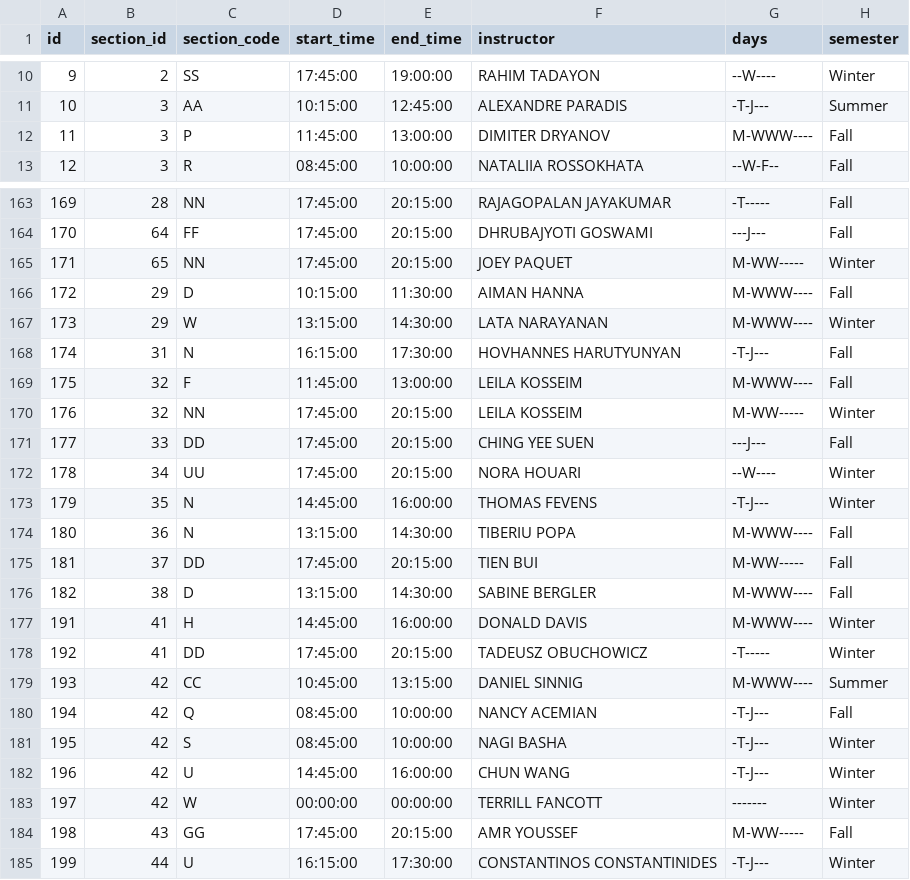
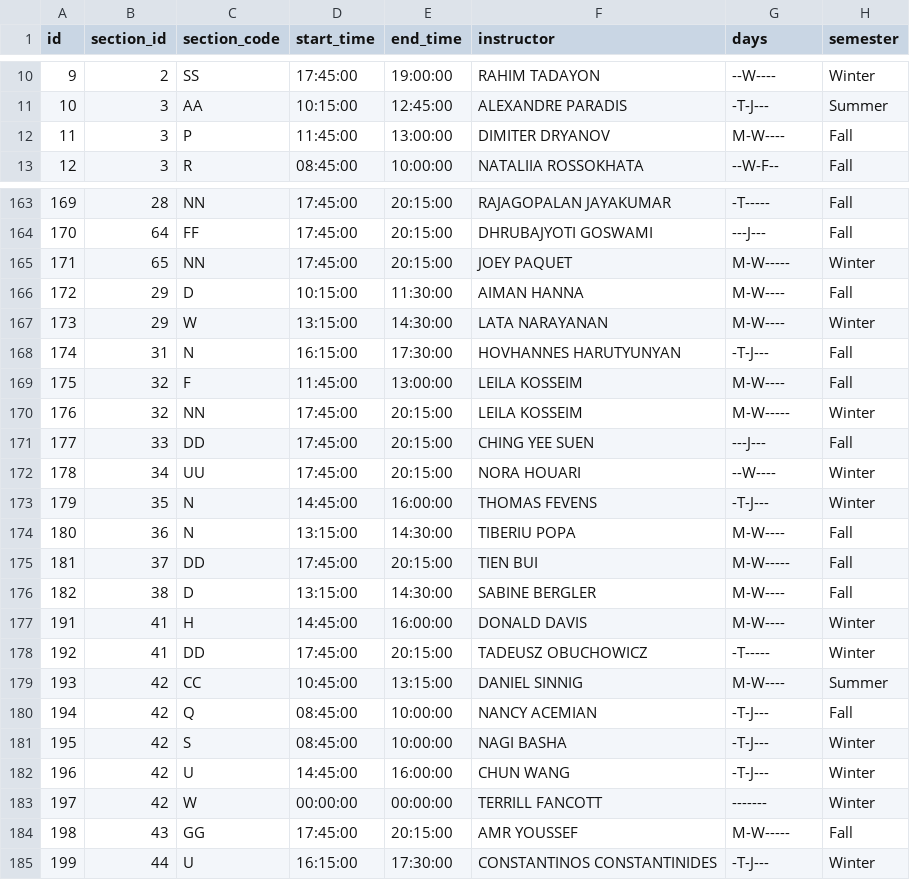
Before and after one commit to ddayguerrero/infamous-course-scheduler, a CSV file: app/db_initalization/data/lectures.csv, drawn as a sheet; only a part is shown, gaps mark what is left out; the diff covers the shown part only.

```diff
--- a/app/db_initalization/data/lectures.csv
+++ b/app/db_initalization/data/lectures.csv
@@ -11,3 +11,3 @@ id,section_id,section_code,start_time,end_time,instructor,days,semester
 10,3,AA,10:15:00,12:45:00,"ALEXANDRE PARADIS",-T-J---,Summer
-11,3,P,11:45:00,13:00:00,"DIMITER DRYANOV",M-WWW----,Fall
+11,3,P,11:45:00,13:00:00,"DIMITER DRYANOV",M-W----,Fall
 12,3,R,08:45:00,10:00:00,"NATALIIA ROSSOKHATA",--W-F--,Fall
@@ -164,8 +164,8 @@ id,section_id,section_code,start_time,end_time,instructor,days,semester
 170,64,FF,17:45:00,20:15:00,"DHRUBAJYOTI GOSWAMI",---J---,Fall
-171,65,NN,17:45:00,20:15:00,"JOEY PAQUET",M-WW-----,Winter
-172,29,D,10:15:00,11:30:00,"AIMAN HANNA",M-WWW----,Fall
-173,29,W,13:15:00,14:30:00,"LATA NARAYANAN",M-WWW----,Winter
+171,65,NN,17:45:00,20:15:00,"JOEY PAQUET",M-W-----,Winter
+172,29,D,10:15:00,11:30:00,"AIMAN HANNA",M-W----,Fall
+173,29,W,13:15:00,14:30:00,"LATA NARAYANAN",M-W----,Winter
 174,31,N,16:15:00,17:30:00,"HOVHANNES HARUTYUNYAN",-T-J---,Fall
-175,32,F,11:45:00,13:00:00,"LEILA KOSSEIM",M-WWW----,Fall
-176,32,NN,17:45:00,20:15:00,"LEILA KOSSEIM",M-WW-----,Winter
+175,32,F,11:45:00,13:00:00,"LEILA KOSSEIM",M-W----,Fall
+176,32,NN,17:45:00,20:15:00,"LEILA KOSSEIM",M-W-----,Winter
 177,33,DD,17:45:00,20:15:00,"CHING YEE SUEN",---J---,Fall
@@ -173,8 +173,8 @@ id,section_id,section_code,start_time,end_time,instructor,days,semester
 179,35,N,14:45:00,16:00:00,"THOMAS FEVENS",-T-J---,Winter
-180,36,N,13:15:00,14:30:00,"TIBERIU POPA",M-WWW----,Fall
-181,37,DD,17:45:00,20:15:00,"TIEN BUI",M-WW-----,Fall
-182,38,D,13:15:00,14:30:00,"SABINE BERGLER",M-WWW----,Fall
-191,41,H,14:45:00,16:00:00,"DONALD DAVIS",M-WWW----,Winter
+180,36,N,13:15:00,14:30:00,"TIBERIU POPA",M-W----,Fall
+181,37,DD,17:45:00,20:15:00,"TIEN BUI",M-W-----,Fall
+182,38,D,13:15:00,14:30:00,"SABINE BERGLER",M-W----,Fall
+191,41,H,14:45:00,16:00:00,"DONALD DAVIS",M-W----,Winter
 192,41,DD,17:45:00,20:15:00,"TADEUSZ OBUCHOWICZ",-T-----,Winter
-193,42,CC,10:45:00,13:15:00,"DANIEL SINNIG",M-WWW----,Summer
+193,42,CC,10:45:00,13:15:00,"DANIEL SINNIG",M-W----,Summer
 194,42,Q,08:45:00,10:00:00,"NANCY ACEMIAN",-T-J---,Fall
@@ -183,3 +183,3 @@ id,section_id,section_code,start_time,end_time,instructor,days,semester
 197,42,W,00:00:00,00:00:00,"TERRILL FANCOTT",-------,Winter
-198,43,GG,17:45:00,20:15:00,"AMR YOUSSEF",M-WW-----,Fall
+198,43,GG,17:45:00,20:15:00,"AMR YOUSSEF",M-W-----,Fall
 199,44,U,16:15:00,17:30:00,"CONSTANTINOS CONSTANTINIDES",-T-J---,Winter
```
Also changed, not shown: 44 edited cells elsewhere in this file.
